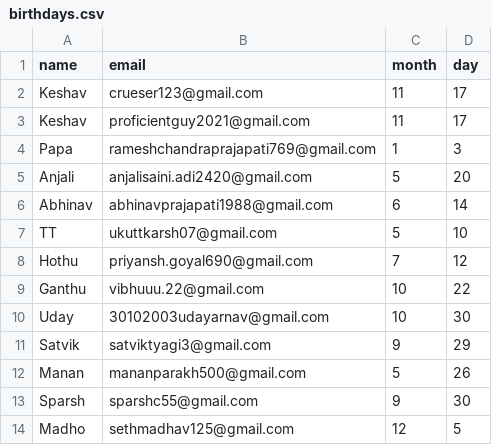
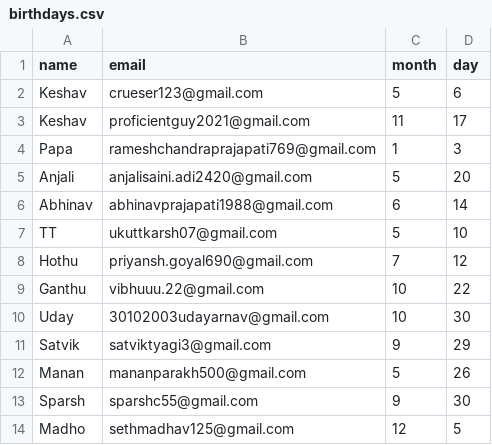
Before and after one commit to keshavpj1711/Python_100-Days, a CSV file: Day-wise assortment/Intermediate+/Day 32(smtplib and datetime)/birthday_wisher/birthdays.csv, drawn as a sheet.

Commit message:
added the confirmation mail functionality in birthday wisher

```diff
--- a/Day-wise assortment/Intermediate+/Day 32(smtplib and datetime)/birthday_wisher/birthdays.csv
+++ b/Day-wise assortment/Intermediate+/Day 32(smtplib and datetime)/birthday_wisher/birthdays.csv
@@ -1,3 +1,3 @@
 name,email,month,day
-Keshav,crueser123@gmail.com,11,17
+Keshav,crueser123@gmail.com,5,6
 Keshav,proficientguy2021@gmail.com,11,17
```
Also changed, not shown: 1 other file.
